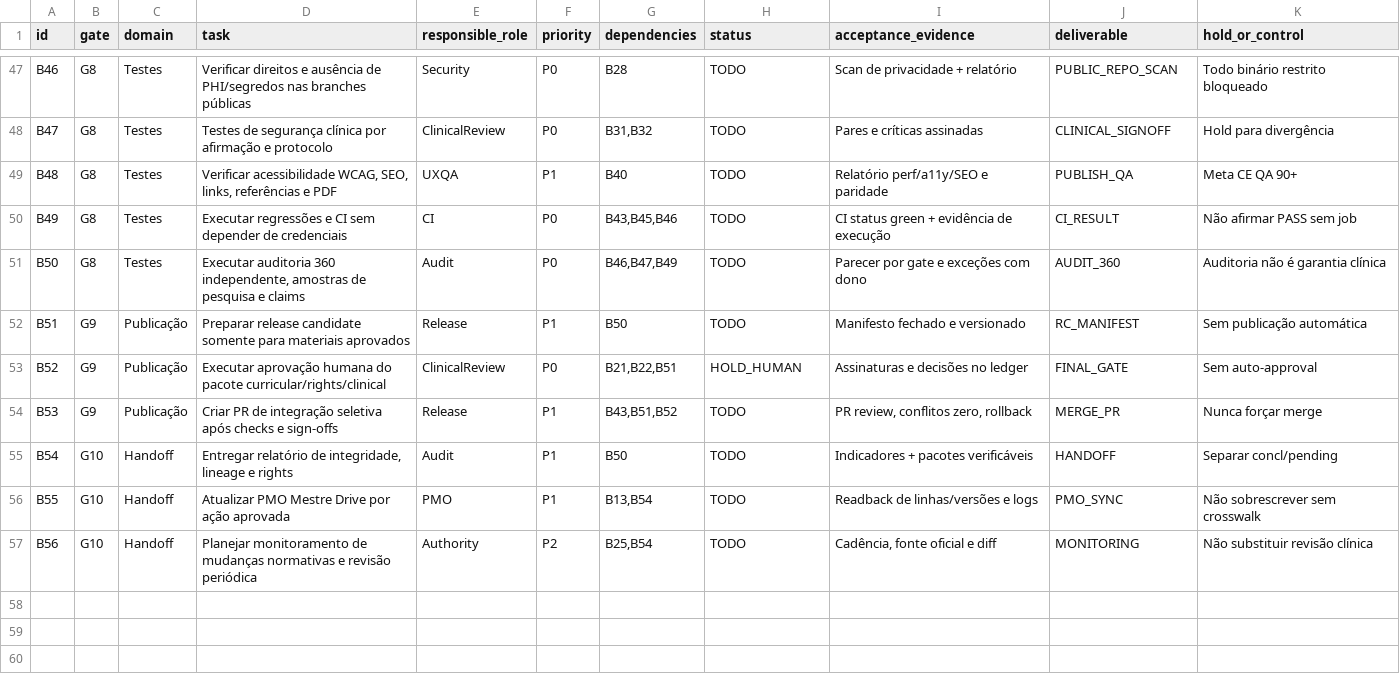
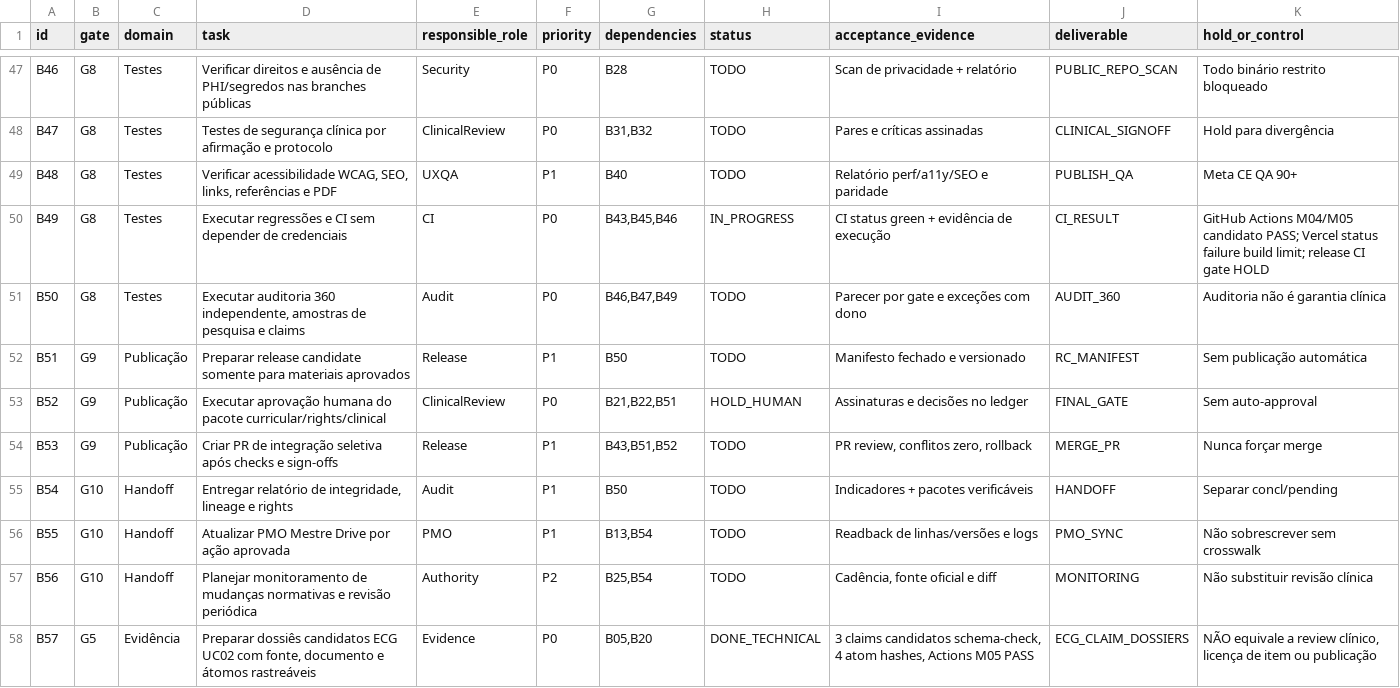
Before and after one commit to IndiciumFIN/dev-chatgpt-workspace, a CSV file: cko/pmo/corpus-2026-11-14/PMO_WBS.csv, drawn as a sheet; only a part is shown, gaps mark what is left out.

Commit message:
docs(cko): record successful independent M05 Actions and expand PMO to 57 tasks

```diff
--- a/cko/pmo/corpus-2026-11-14/PMO_WBS.csv
+++ b/cko/pmo/corpus-2026-11-14/PMO_WBS.csv
@@ -49,3 +49,3 @@ B47,G8,Testes,Testes de segurança clínica por afirmação e protocolo,Clinical
 B48,G8,Testes,"Verificar acessibilidade WCAG, SEO, links, referências e PDF",UXQA,P1,B40,TODO,Relatório perf/a11y/SEO e paridade,PUBLISH_QA,Meta CE QA 90+
-B49,G8,Testes,Executar regressões e CI sem depender de credenciais,CI,P0,"B43,B45,B46",TODO,CI status green + evidência de execução,CI_RESULT,Não afirmar PASS sem job
+B49,G8,Testes,Executar regressões e CI sem depender de credenciais,CI,P0,"B43,B45,B46",IN_PROGRESS,CI status green + evidência de execução,CI_RESULT,GitHub Actions M04/M05 candidato PASS; Vercel status failure build limit; release CI gate HOLD
 B50,G8,Testes,"Executar auditoria 360 independente, amostras de pesquisa e claims",Audit,P0,"B46,B47,B49",TODO,Parecer por gate e exceções com dono,AUDIT_360,Auditoria não é garantia clínica
@@ -57 +57,2 @@ B55,G10,Handoff,Atualizar PMO Mestre Drive por ação aprovada,PMO,P1,"B13,B54",
 B56,G10,Handoff,Planejar monitoramento de mudanças normativas e revisão periódica,Authority,P2,"B25,B54",TODO,"Cadência, fonte oficial e diff",MONITORING,Não substituir revisão clínica
+B57,G5,Evidência,"Preparar dossiês candidatos ECG UC02 com fonte, documento e átomos rastreáveis",Evidence,P0,"B05,B20",DONE_TECHNICAL,"3 claims candidatos schema-check, 4 atom hashes, Actions M05 PASS",ECG_CLAIM_DOSSIERS,"NÃO equivale a review clínico, licença de item ou publicação"
```
Also changed, not shown: 4 other files.
